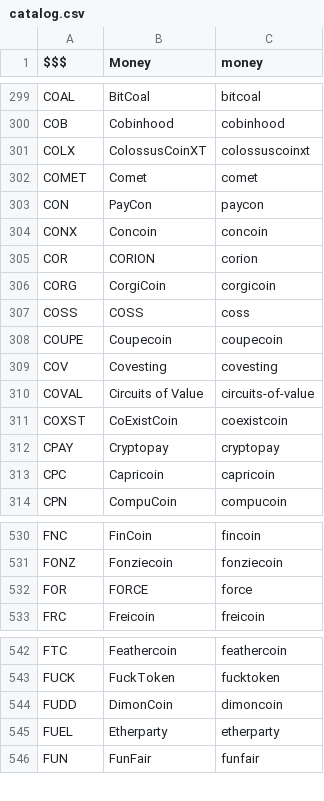
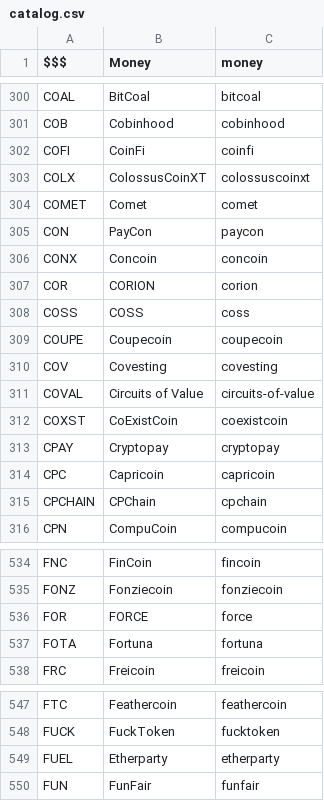
Before and after one commit to perlancar/perl-CryptoCurrency-Catalog, a CSV file: devdata/catalog.csv, drawn as a sheet; only a part is shown, gaps mark what is left out; removed rows and columns are numbered as before the commit, all else as after; the diff covers the shown part only; the diff names each change by its address in the sheet, - before the commit and + after, or states it on an @@ line.

```diff
--- a/devdata/catalog.csv
+++ b/devdata/catalog.csv
+row 302: COFI | CoinFi | coinfi
-row 306: CORG | CorgiCoin | corgicoin
+row 315: CPCHAIN | CPChain | cpchain
+row 537: FOTA | Fortuna | fortuna
-row 544: FUDD | DimonCoin | dimoncoin
```
Also changed, not shown: 21 added rows, 7 removed rows and 6 edited cells elsewhere in this file, devdata/completion.csv, devdata/scrape-result.csv, 3 other files.
